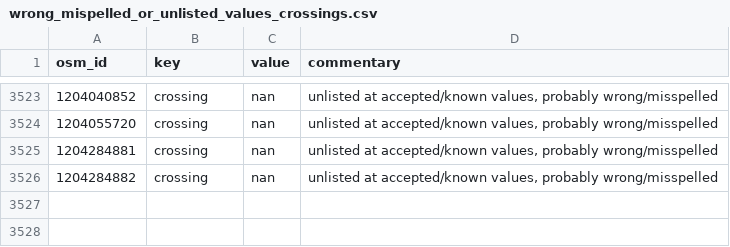
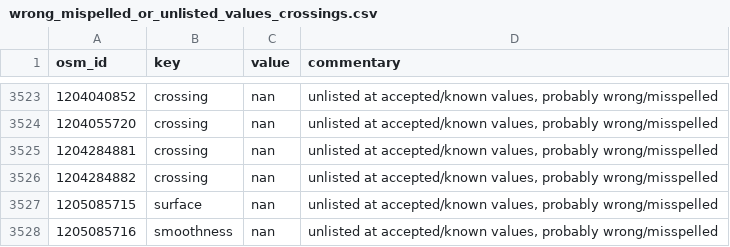
Before and after one commit to opensidewalkmap/lima, a CSV file: quality_check/tables/wrong_mispelled_or_unlisted_values_crossings.csv, drawn as a sheet; only a part is shown, gaps mark what is left out.

```diff
--- a/quality_check/tables/wrong_mispelled_or_unlisted_values_crossings.csv
+++ b/quality_check/tables/wrong_mispelled_or_unlisted_values_crossings.csv
@@ -3526 +3526,3 @@ osm_id,key,value,commentary
 1204284882,crossing,nan,"unlisted at accepted/known values, probably wrong/misspelled"
+1205085715,surface,nan,"unlisted at accepted/known values, probably wrong/misspelled"
+1205085716,smoothness,nan,"unlisted at accepted/known values, probably wrong/misspelled"
```
Also changed, not shown: quality_check/tables/improper_keys_crossings.csv, quality_check/tables/uncanny_keys_crossings.csv, 9 other files.
